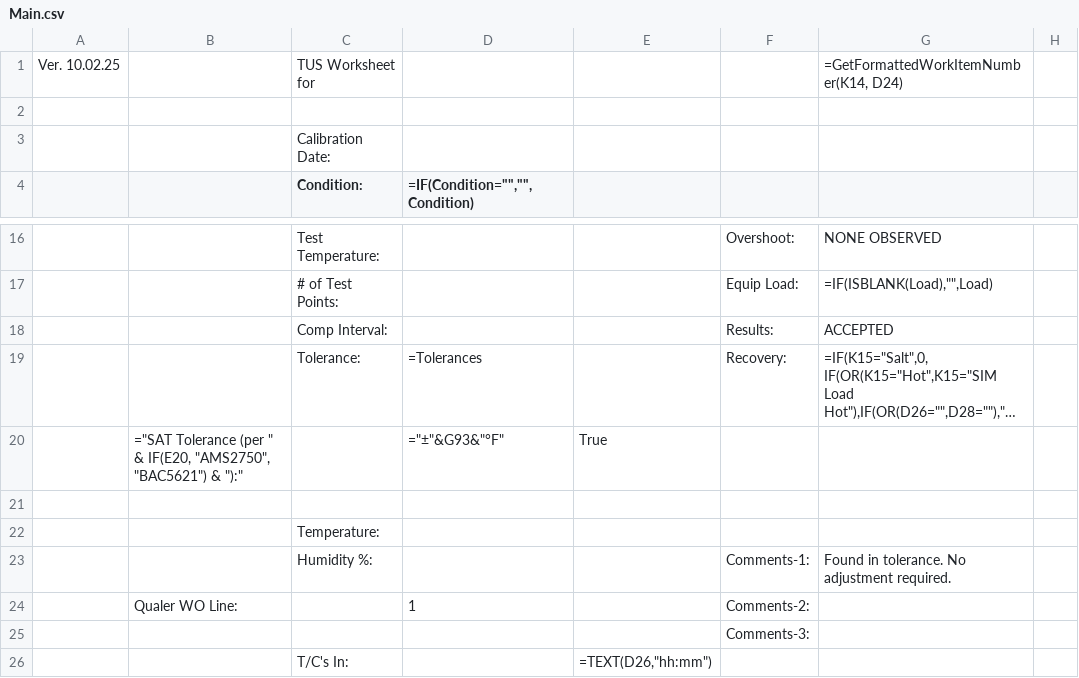
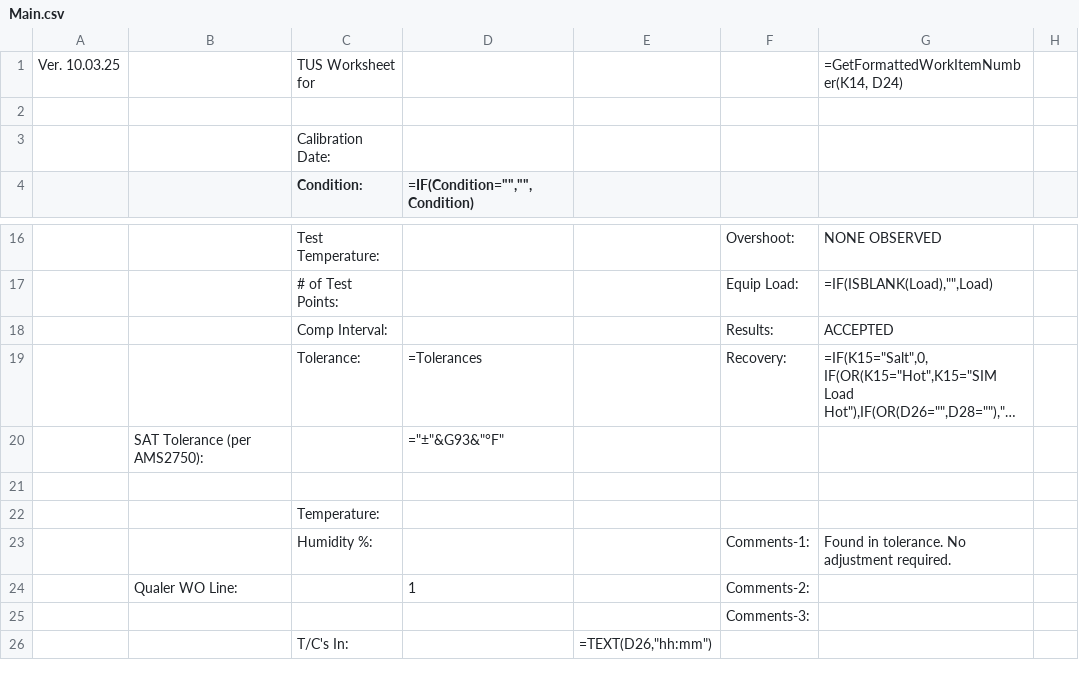
Before and after one commit to Johnson-Gage-Inspection-Inc/xl-TUS, a CSV file: exploded/New TUS (Beta)/sheets/Main.csv, drawn as a sheet; only a part is shown, gaps mark what is left out; long unchanged cells end in …; the diff names each change by its address in the sheet, - before the commit and + after, or states it on an @@ line.

Commit message:
Refactor Header_Info query to remove unnecessary columns and improve data handling; update UUTRangeTol to remove additional column; fix formula in Main.csv for numeric tolerance calculation

```diff
--- a/exploded/New TUS (Beta)/sheets/Main.csv
+++ b/exploded/New TUS (Beta)/sheets/Main.csv
-A1: Ver. 10.02.25
+A1: Ver. 10.03.25
-B20: ="SAT Tolerance (per " & IF(E20, "AMS2750", "BAC5621") & "):"
+B20: SAT Tolerance (per AMS2750):
-E20: True
+E20: (empty)
```
Also changed, not shown: exploded/New TUS (Beta)/sheets/Header_Info.csv, 4 other files.
